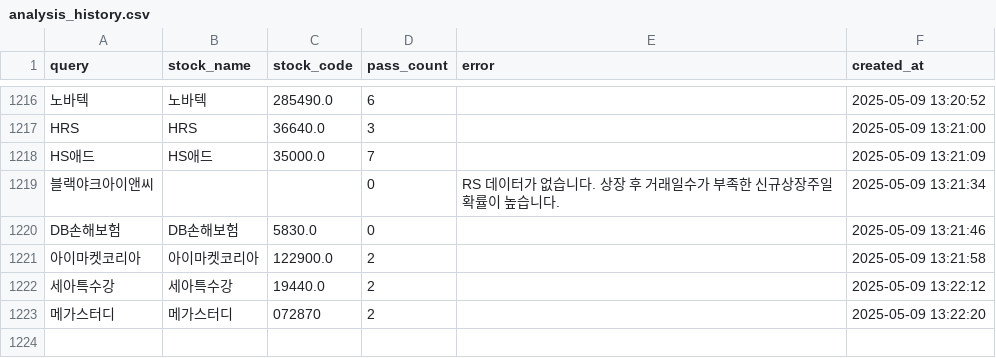
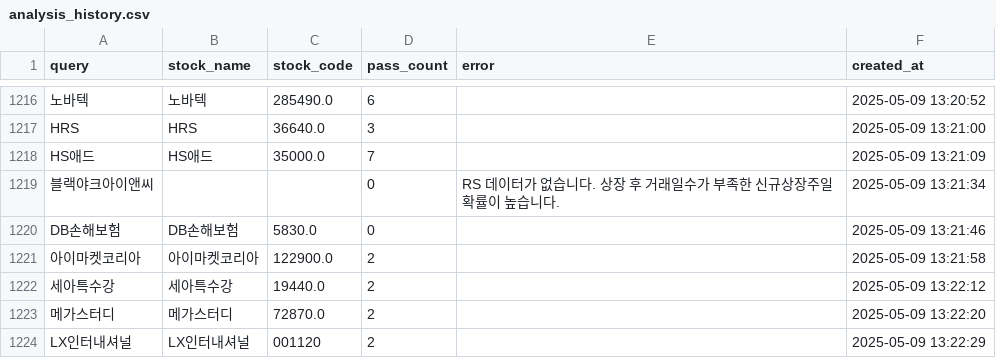
Before and after one commit to MinHoBinE/minhobin, a CSV file: data/analysis_history.csv, drawn as a sheet; only a part is shown, gaps mark what is left out.

Commit message:
Add analysis history: LX인터내셔널

```diff
--- a/data/analysis_history.csv
+++ b/data/analysis_history.csv
@@ -1222,2 +1222,3 @@ DB손해보험,DB손해보험,5830.0,0,,2025-05-09 13:21:46
 세아특수강,세아특수강,19440.0,2,,2025-05-09 13:22:12
-메가스터디,메가스터디,072870,2,,2025-05-09 13:22:20
+메가스터디,메가스터디,72870.0,2,,2025-05-09 13:22:20
+LX인터내셔널,LX인터내셔널,001120,2,,2025-05-09 13:22:29
```
